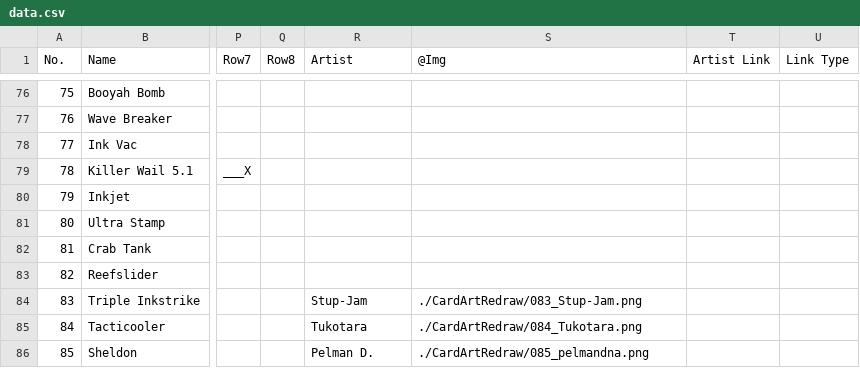
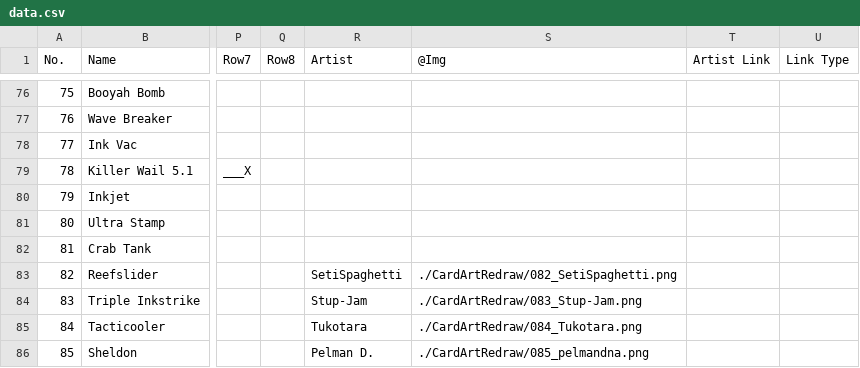
Before and after one commit to ArtySiege/ArtySiege.github.io, a CSV file: data.csv, drawn as a sheet; only a part is shown, gaps mark what is left out; the diff names each change by its address in the sheet, - before the commit and + after, or states it on an @@ line.

```diff
--- a/data.csv
+++ b/data.csv
-R83 (Artist): (empty)
+R83 (Artist): SetiSpaghetti
-S83 (@Img): (empty)
+S83 (@Img): ./CardArtRedraw/082_SetiSpaghetti.png
```
Also changed, not shown: 2 other files.
